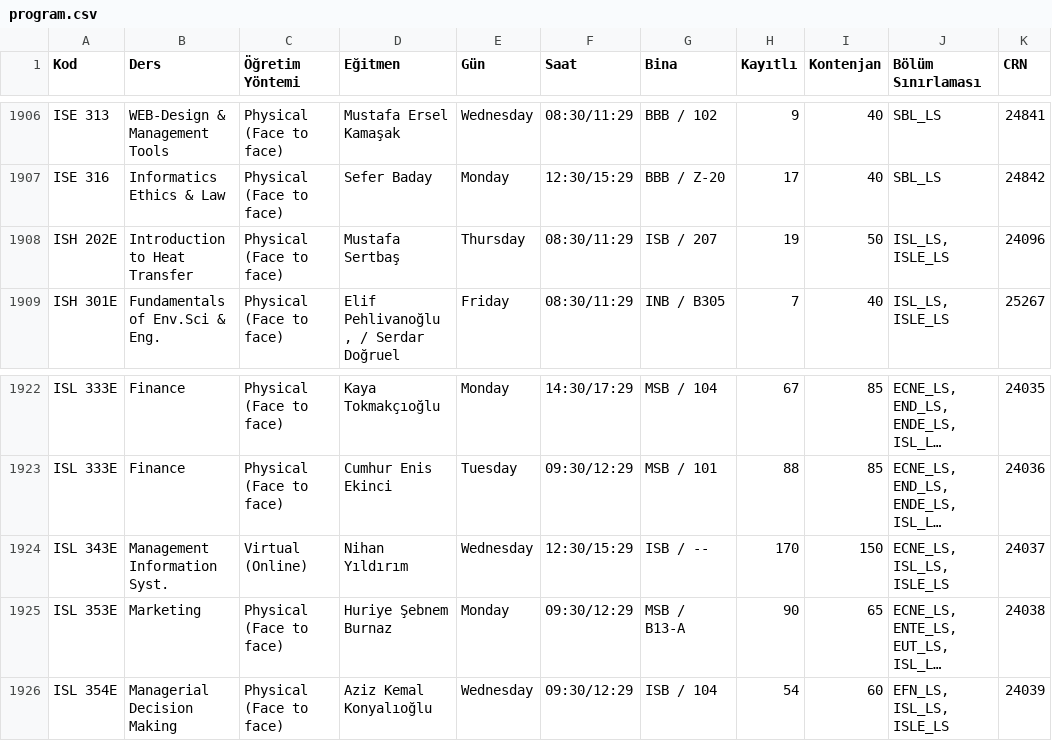
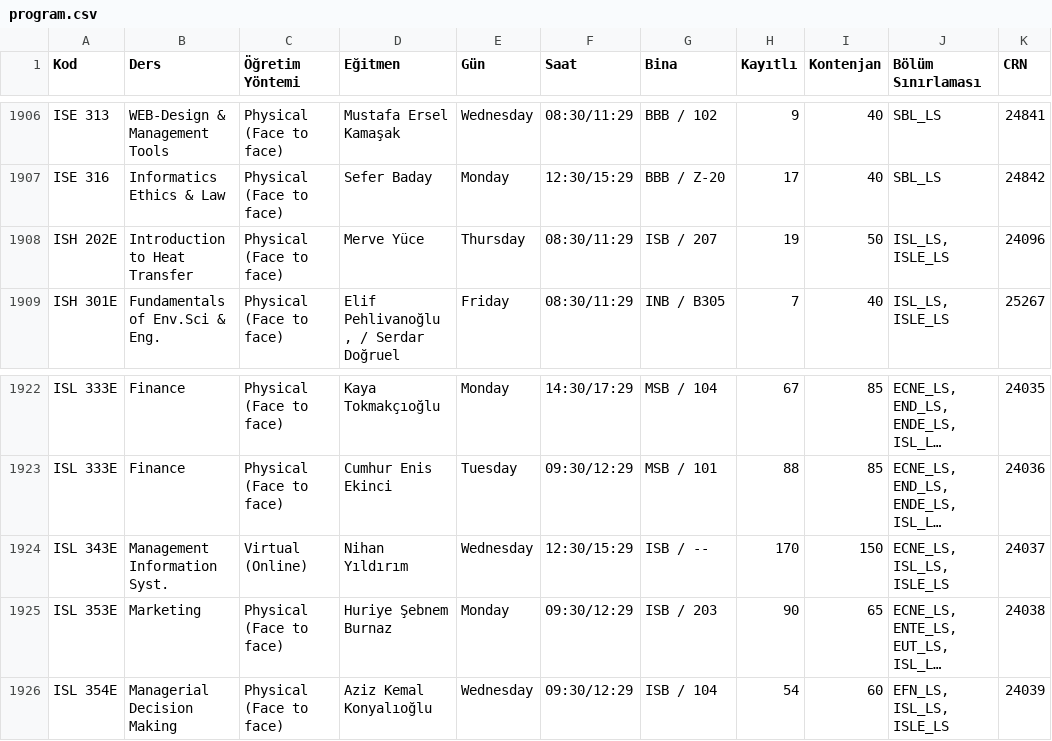
Before and after one commit to 7thbeetle/ITU-dersler, a CSV file: data/program.csv, drawn as a sheet; only a part is shown, gaps mark what is left out; long unchanged cells end in …; the diff names each change by its address in the sheet, - before the commit and + after, or states it on an @@ line.

```diff
--- a/data/program.csv
+++ b/data/program.csv
-D1908 (Eğitmen): Mustafa Sertbaş
+D1908 (Eğitmen): Merve Yüce
-G1925 (Bina): MSB / B13-A
+G1925 (Bina): ISB / 203
```
Also changed, not shown: 1 other file.
